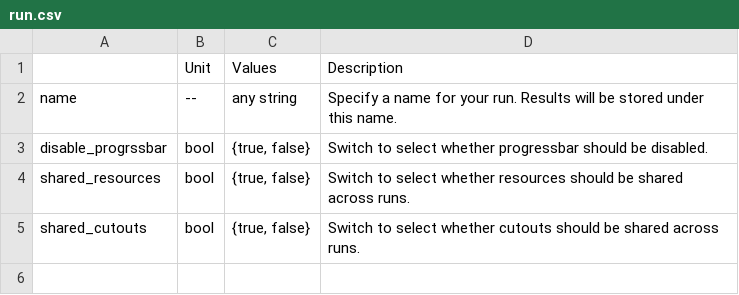
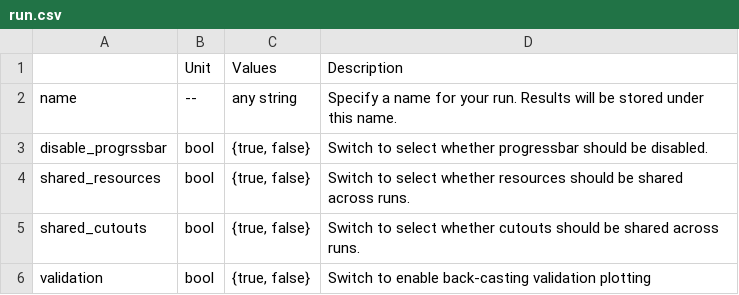
Before and after one commit to PyPSA/pypsa-usa, a CSV file: docs/source/configtables/run.csv, drawn as a sheet; the diff names each change by its address in the sheet, - before the commit and + after, or states it on an @@ line.

Commit message:
updates docs config locations and info

```diff
--- a/docs/source/configtables/run.csv
+++ b/docs/source/configtables/run.csv
+row 6: validation | bool | {true, false} | Switch to enable back-casting validation plotting
```
Also changed, not shown: 2 other files.
